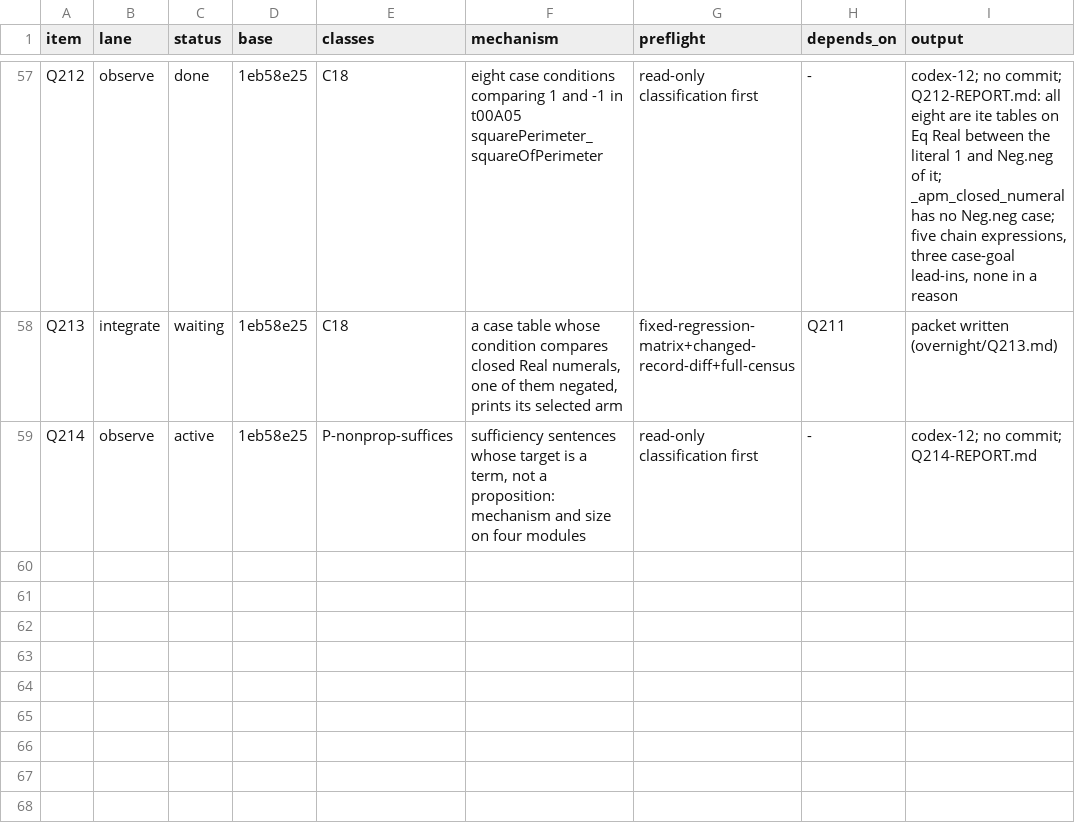
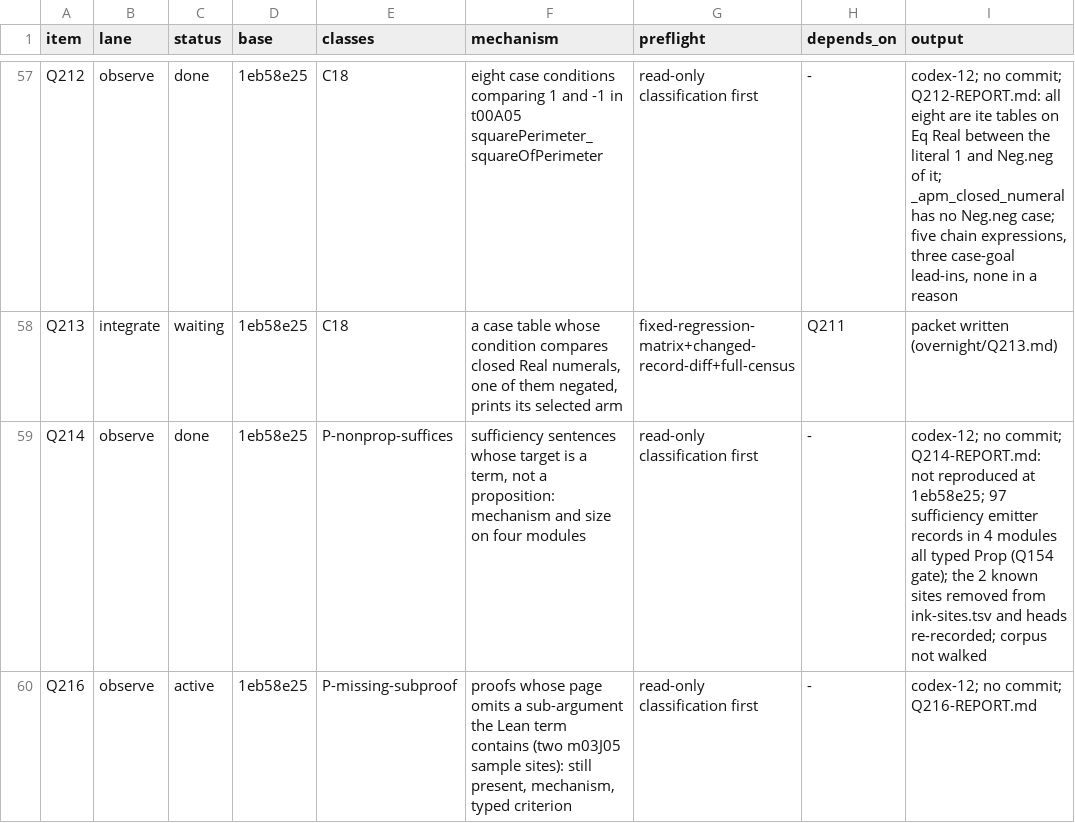
Before and after one commit to tothedarktowercame/futon4, a TSV file: holes/labs/E-paperprinter-cleanup/endgame/dispatch.tsv, drawn as a sheet; only a part is shown, gaps mark what is left out.

```diff
--- a/holes/labs/E-paperprinter-cleanup/endgame/dispatch.tsv
+++ b/holes/labs/E-paperprinter-cleanup/endgame/dispatch.tsv
@@ -58,2 +58,3 @@ Q212	observe	done	1eb58e25	C18	eight case conditions comparing 1 and -1 in t00A0
 Q213	integrate	waiting	1eb58e25	C18	a case table whose condition compares closed Real numerals, one of them negated, prints its selected arm	fixed-regression-matrix+changed-record-diff+full-census	Q211	packet written (overnight/Q213.md)
-Q214	observe	active	1eb58e25	P-nonprop-suffices	sufficiency sentences whose target is a term, not a proposition: mechanism and size on four modules	read-only classification first	-	codex-12; no commit; Q214-REPORT.md
+Q214	observe	done	1eb58e25	P-nonprop-suffices	sufficiency sentences whose target is a term, not a proposition: mechanism and size on four modules	read-only classification first	-	codex-12; no commit; Q214-REPORT.md: not reproduced at 1eb58e25; 97 sufficiency emitter records in 4 modules all typed Prop (Q154 gate); the 2 known sites removed from ink-sites.tsv and heads re-recorded; corpus not walked
+Q216	observe	active	1eb58e25	P-missing-subproof	proofs whose page omits a sub-argument the Lean term contains (two m03J05 sample sites): still present, mechanism, typed criterion	read-only classification first	-	codex-12; no commit; Q216-REPORT.md
```
Also changed, not shown: holes/labs/E-paperprinter-cleanup/endgame/backlog.tsv, holes/labs/E-paperprinter-cleanup/endgame/classes.tsv, 4 other files.
